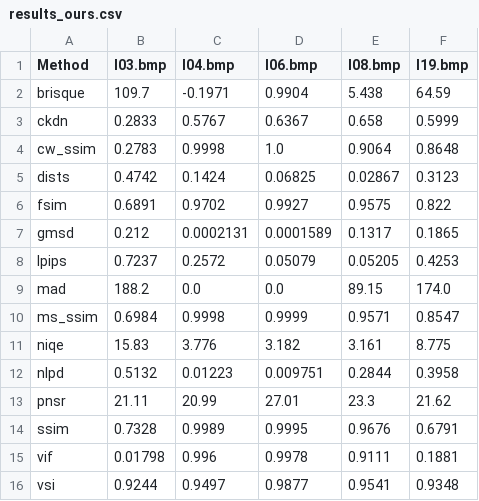
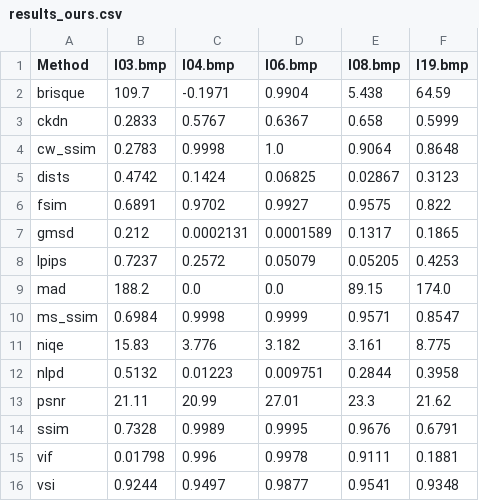
Before and after one commit to chaofengc/IQA-PyTorch, a CSV file: ResultsCalibra/results_ours.csv, drawn as a sheet.

```diff
--- a/ResultsCalibra/results_ours.csv
+++ b/ResultsCalibra/results_ours.csv
@@ -12,3 +12,3 @@ niqe,15.83,3.776,3.182,3.161,8.775
 nlpd,0.5132,0.01223,0.009751,0.2844,0.3958
-pnsr,21.11,20.99,27.01,23.3,21.62
+psnr,21.11,20.99,27.01,23.3,21.62
 ssim,0.7328,0.9989,0.9995,0.9676,0.6791
```
Also changed, not shown: ResultsCalibra/results_original.csv, 3 other files.
